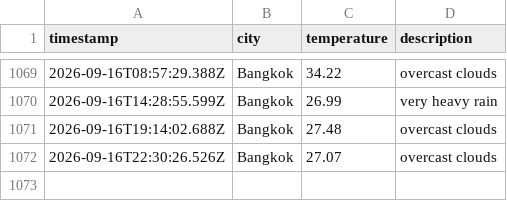
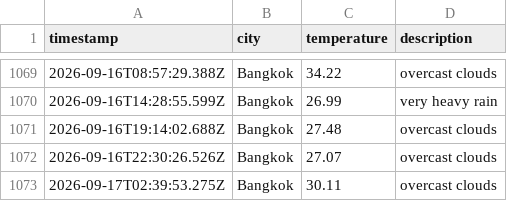
Before and after one commit to Doordiver/weather-api, a CSV file: data/weather_log.csv, drawn as a sheet; only a part is shown, gaps mark what is left out; the diff names each change by its address in the sheet, - before the commit and + after, or states it on an @@ line.

```diff
--- a/data/weather_log.csv
+++ b/data/weather_log.csv
+row 1073: 2026-09-17T02:39:53.275Z | Bangkok | 30.11 | overcast clouds
```
Also changed, not shown: 1 other file.
